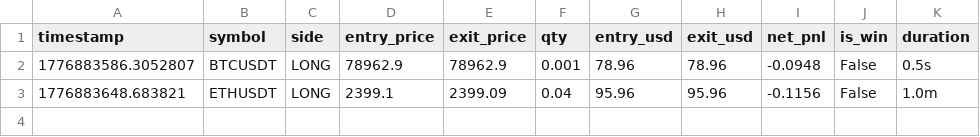
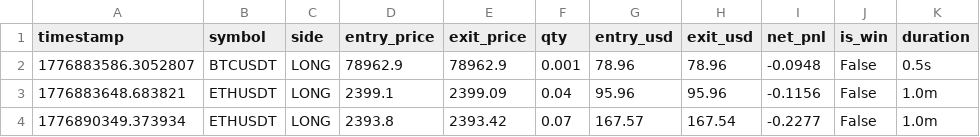
Before and after one commit to hotelUpz/uranus_bot, a CSV file: logs/trade_history.csv, drawn as a sheet; the diff names each change by its address in the sheet, - before the commit and + after, or states it on an @@ line.

```diff
--- a/logs/trade_history.csv
+++ b/logs/trade_history.csv
+row 4: 1776890349.373934 | ETHUSDT | LONG | 2393.8 | 2393.42 | 0.07 | 167.57 | 167.54 | -0.2277 | False | 1.0m
```
Also changed, not shown: 12 other files.
